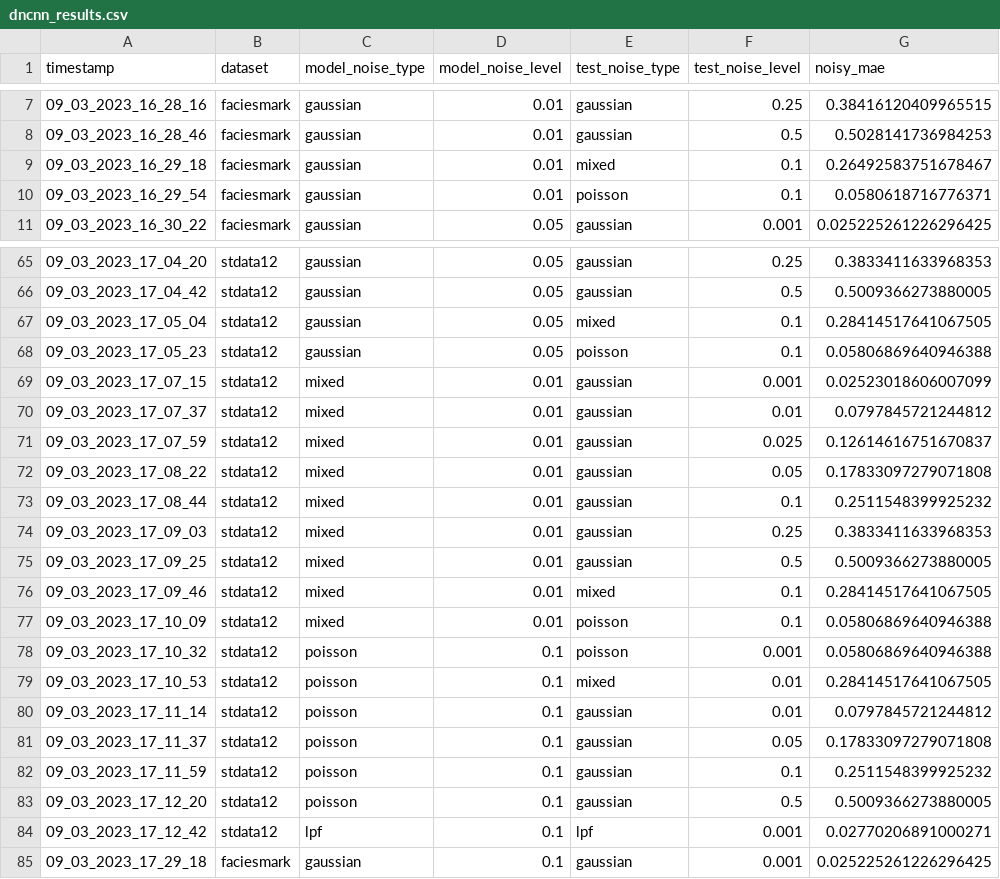
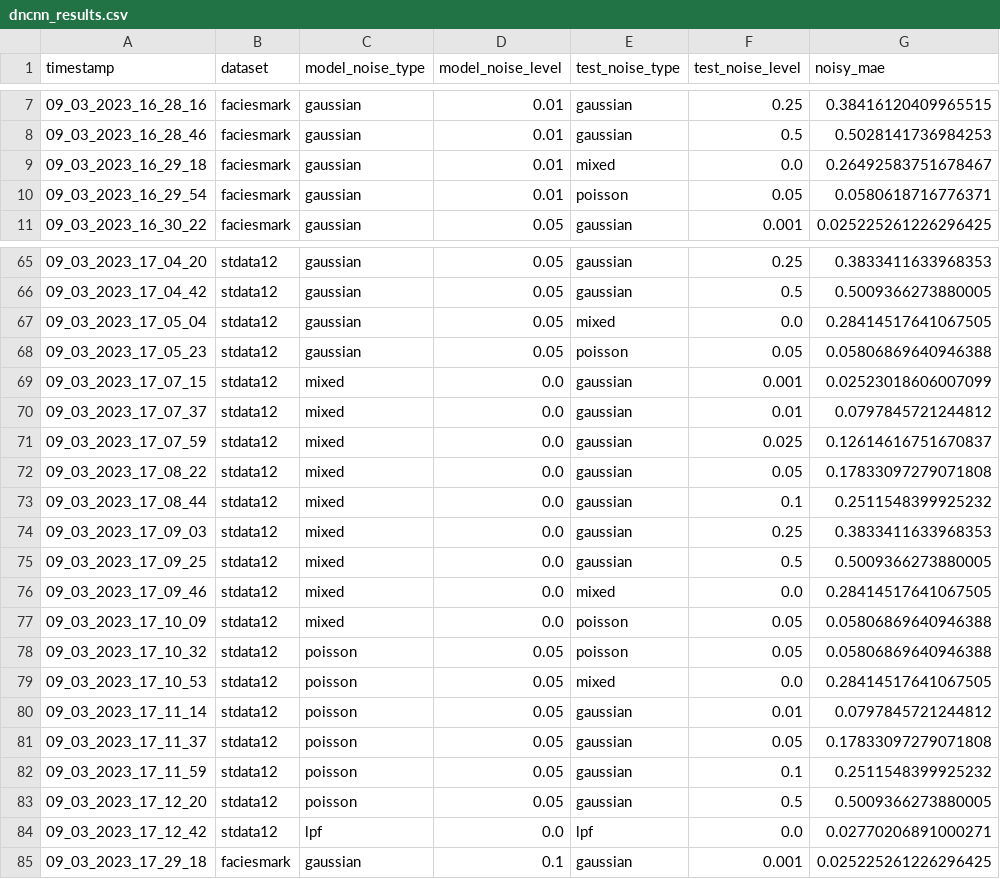
Before and after one commit to jayantb1019/adl_seismic, a CSV file: results/dncnn_results.csv, drawn as a sheet; only a part is shown, gaps mark what is left out; the diff covers the shown part only; the diff names each change by its address in the sheet, - before the commit and + after, or states it on an @@ line.

```diff
--- a/results/dncnn_results.csv
+++ b/results/dncnn_results.csv
-F9 (test_noise_level): 0.1
+F9 (test_noise_level): 0.0
-F10 (test_noise_level): 0.1
+F10 (test_noise_level): 0.05
-F67 (test_noise_level): 0.1
+F67 (test_noise_level): 0.0
-F68 (test_noise_level): 0.1
+F68 (test_noise_level): 0.05
-D69:D77 (model_noise_level): 0.01
+D69:D77 (model_noise_level): 0.0
-F76 (test_noise_level): 0.1
+F76 (test_noise_level): 0.0
-F77 (test_noise_level): 0.1
+F77 (test_noise_level): 0.05
-D78:D83 (model_noise_level): 0.1
+D78:D83 (model_noise_level): 0.05
-F78 (test_noise_level): 0.001
+F78 (test_noise_level): 0.05
-F79 (test_noise_level): 0.01
+F79 (test_noise_level): 0.0
-D84 (model_noise_level): 0.1
+D84 (model_noise_level): 0.0
-F84 (test_noise_level): 0.001
+F84 (test_noise_level): 0.0
```
Also changed, not shown: 100 edited cells elsewhere in this file, results/adl_results.csv, results/conventional_results.csv, 8 other files.
